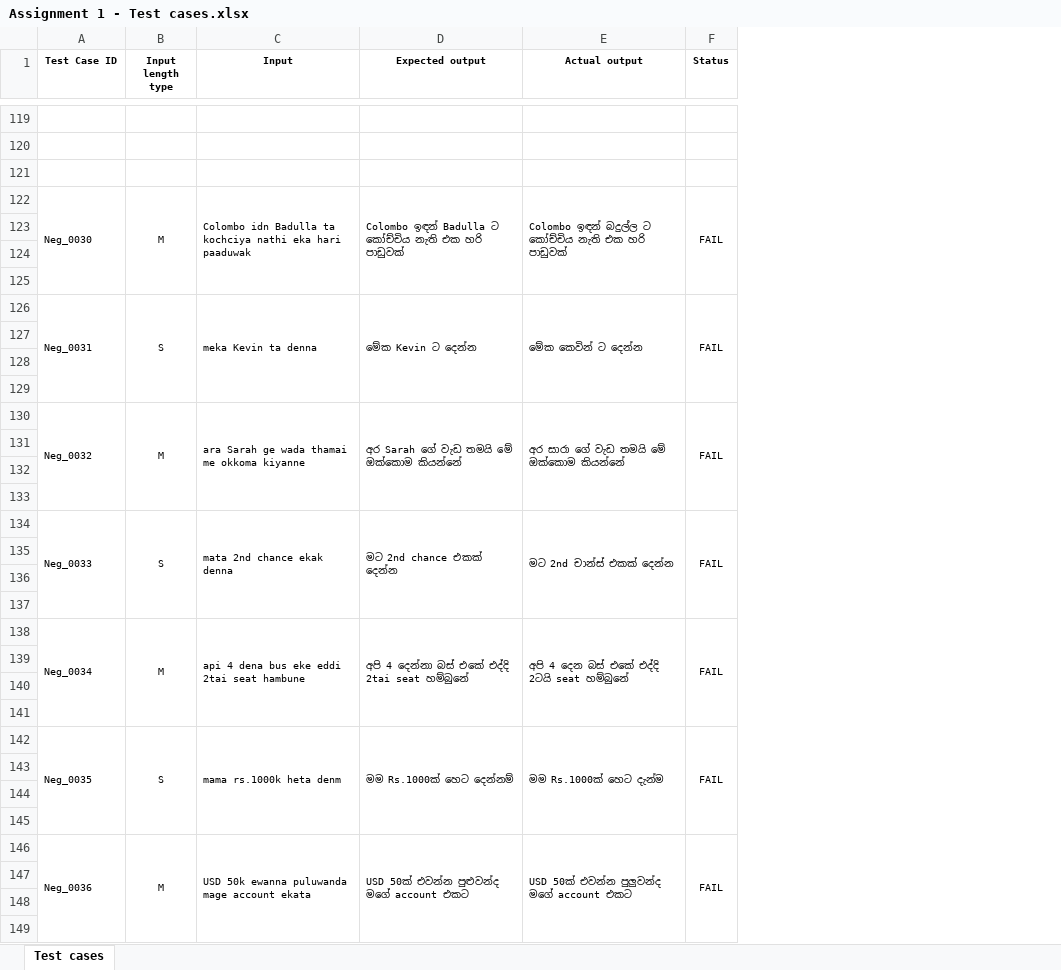
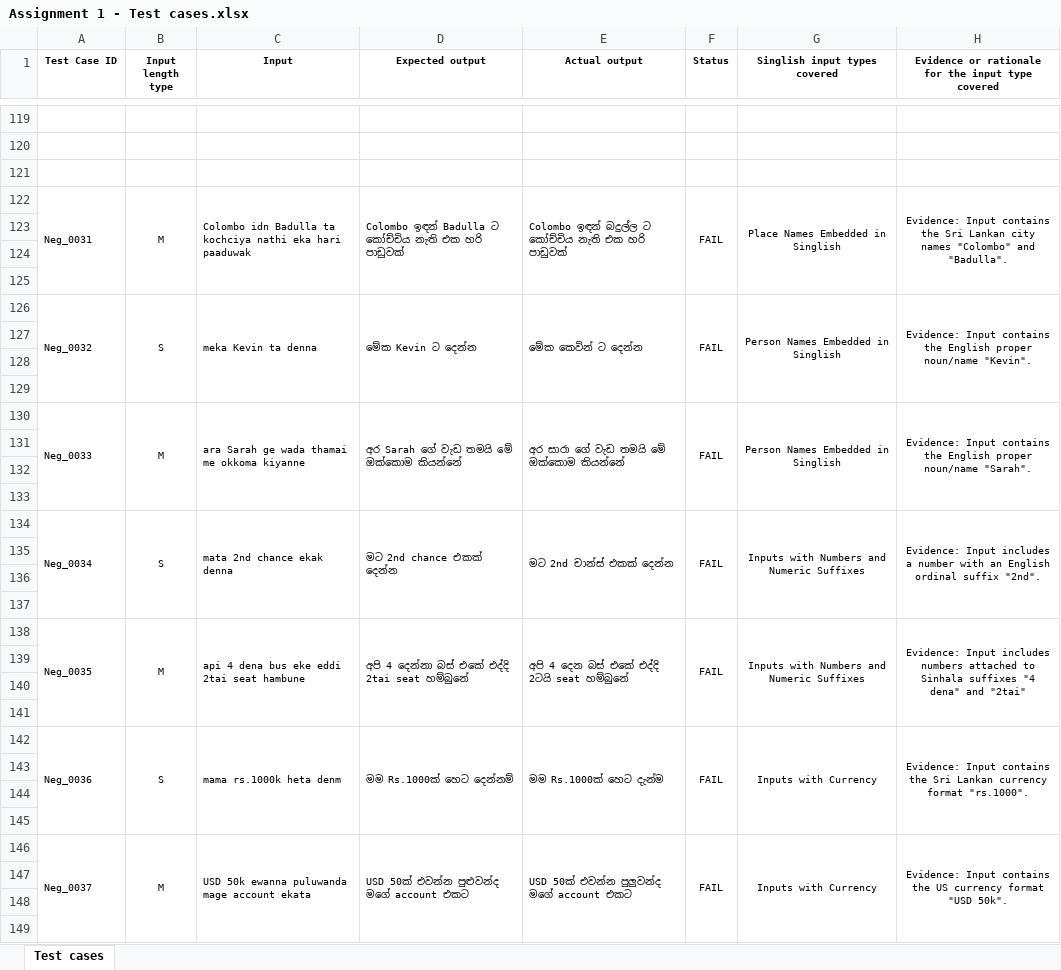
Before and after one commit to JaniduVirunaka/test_automation, an Excel workbook: Assignment 1 - Test cases.xlsx, sheet Test cases, drawn as a sheet; only a part is shown, gaps mark what is left out; values as stored, in another font and other column widths than the file's, no borders; the diff covers the shown part only; the diff names each change by its address in the sheet, - before the commit and + after, or states it on an @@ line.

Commit message:
added the 2 coloumns

```diff
--- a/Assignment 1 - Test cases.xlsx (sheet Test cases)
+++ b/Assignment 1 - Test cases.xlsx (sheet Test cases)
+column G (Singlish input types covered), rows 122-146: Place Names Embedded in Singlish |  |  |  | Person Names Embedded in Singlish |  |  |  | Person Names Embedded in Singlish |  |  |  | Inputs with Numbers and Numeric Suffixes |  |  |  | Inputs with Numbers and Numeric Suffixes |  |  |  | Inputs with Currency |  |  |  | Inputs with Currency
+column H, row 1: Evidence or rationale for the input type covered; rows 122-146: Evidence: Input contains the Sri Lankan city names "Colombo" and "Badulla". |  |  |  | Evidence: Input contains the English proper noun/name "Kevin". |  |  |  | Evidence: Input contains the English proper noun/name "Sarah". |  |  |  | Evidence: Input includes a number with an English ordinal suffix "2nd". |  |  |  | Evidence: Input includes numbers attached to Sinhala suffixes "4 dena" and "2tai" |  |  |  | Evidence: Input contains the Sri Lankan currency format "rs.1000". |  |  |  | Evidence: Input contains the US currency format "USD 50k".
-A122 (Test Case ID): Neg_0030
+A122 (Test Case ID): Neg_0031
-A126 (Test Case ID): Neg_0031
+A126 (Test Case ID): Neg_0032
-A130 (Test Case ID): Neg_0032
+A130 (Test Case ID): Neg_0033
-A134 (Test Case ID): Neg_0033
+A134 (Test Case ID): Neg_0034
-A138 (Test Case ID): Neg_0034
+A138 (Test Case ID): Neg_0035
-A142 (Test Case ID): Neg_0035
+A142 (Test Case ID): Neg_0036
-A146 (Test Case ID): Neg_0036
+A146 (Test Case ID): Neg_0037
```
Also changed, not shown: 14 edited cells elsewhere in this sheet.
